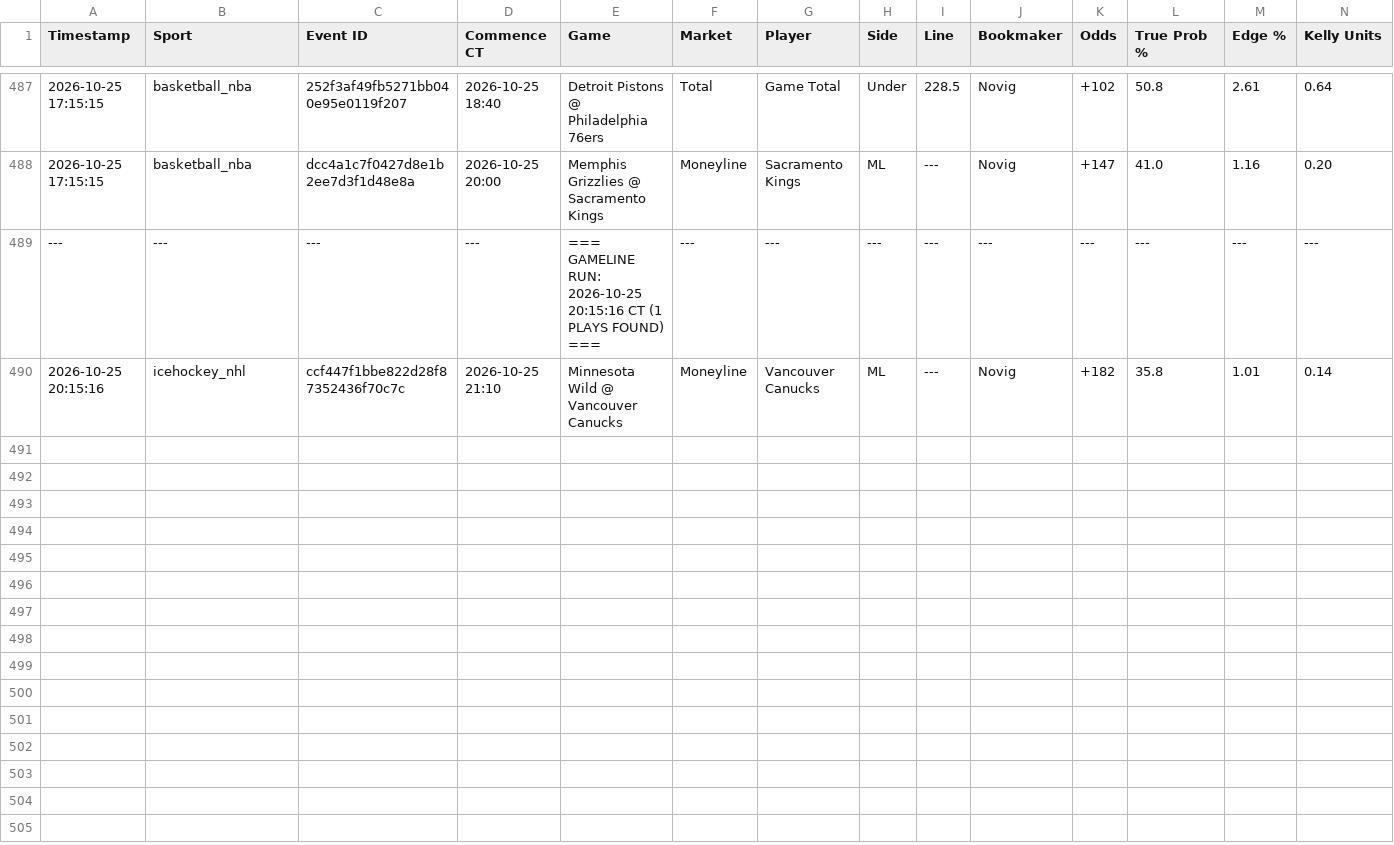
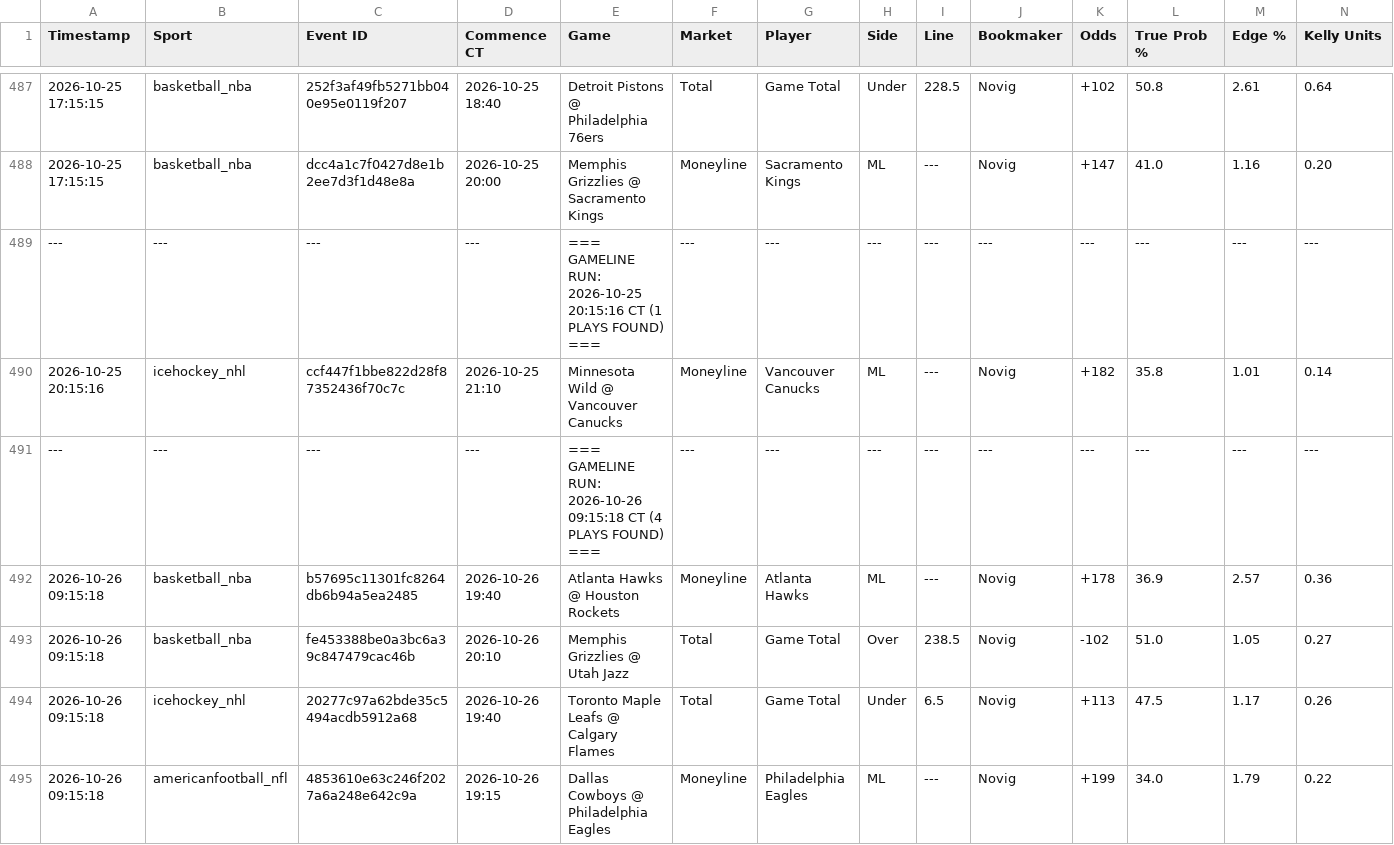
Before and after one commit to matthewmehl14-glitch/Game-Line-Pinny-Devig, a CSV file: ev_plays_log.csv, drawn as a sheet; only a part is shown, gaps mark what is left out; rows hold the shown columns only; the diff names each change by its address in the sheet, - before the commit and + after, or states it on an @@ line.

Commit message:
Auto-log new game line EV plays

```diff
--- a/ev_plays_log.csv
+++ b/ev_plays_log.csv
+row 491: --- | --- | --- | --- | === GAMELINE RUN: 2026-10-26 09:15:18 CT (4 PLAYS FOUND) === | --- | --- | --- | --- | --- | --- | --- | --- | ---
+row 492: 2026-10-26 09:15:18 | basketball_nba | b57695c11301fc8264db6b94a5ea2485 | 2026-10-26 19:40 | Atlanta Hawks @ Houston Rockets | Moneyline | Atlanta Hawks | ML | --- | Novig | +178 | 36.9 | 2.57 | 0.36
+row 493: 2026-10-26 09:15:18 | basketball_nba | fe453388be0a3bc6a39c847479cac46b | 2026-10-26 20:10 | Memphis Grizzlies @ Utah Jazz | Total | Game Total | Over | 238.5 | Novig | -102 | 51.0 | 1.05 | 0.27
+row 494: 2026-10-26 09:15:18 | icehockey_nhl | 20277c97a62bde35c5494acdb5912a68 | 2026-10-26 19:40 | Toronto Maple Leafs @ Calgary Flames | Total | Game Total | Under | 6.5 | Novig | +113 | 47.5 | 1.17 | 0.26
+row 495: 2026-10-26 09:15:18 | americanfootball_nfl | 4853610e63c246f2027a6a248e642c9a | 2026-10-26 19:15 | Dallas Cowboys @ Philadelphia Eagles | Moneyline | Philadelphia Eagles | ML | --- | Novig | +199 | 34.0 | 1.79 | 0.22
```
